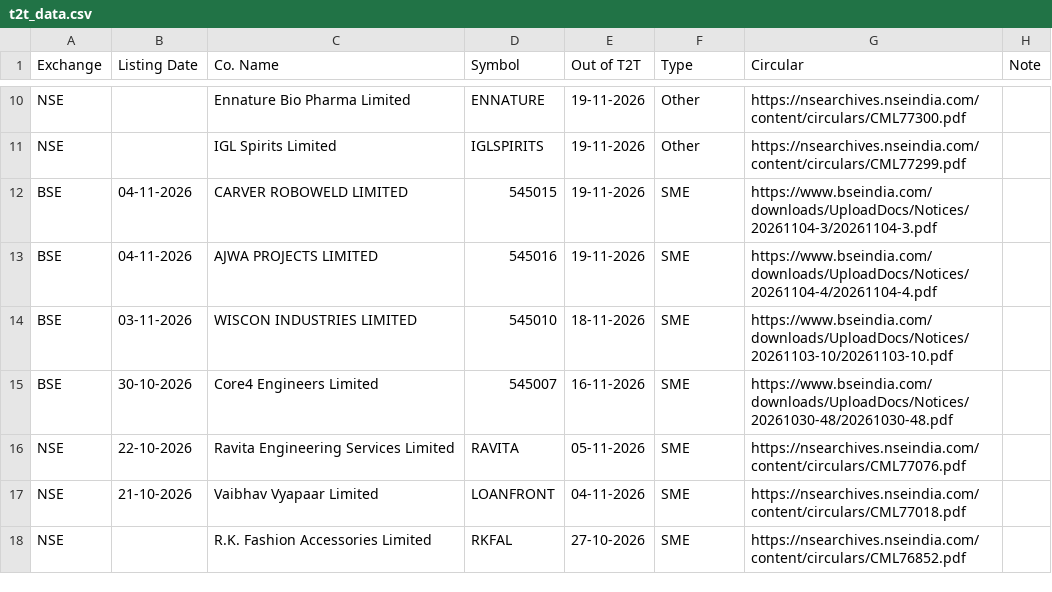
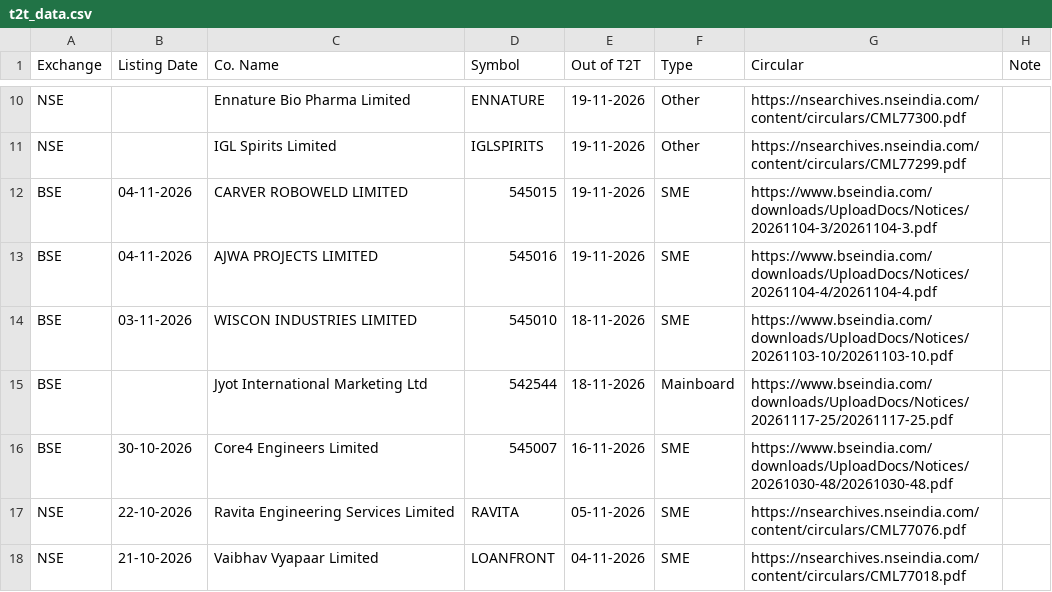
Before and after one commit to vineetsm999-byte/t2t-exit-tracker, a CSV file: t2t_data.csv, drawn as a sheet; only a part is shown, gaps mark what is left out; the shorter side is filled out with more unchanged rows.

```diff
--- a/t2t_data.csv
+++ b/t2t_data.csv
@@ -14,2 +14,3 @@ BSE,04-11-2026,AJWA PROJECTS LIMITED,545016,19-11-2026,SME,https://www.bseindia.
 BSE,03-11-2026,WISCON INDUSTRIES LIMITED,545010,18-11-2026,SME,https://www.bseindia.com/downloads/UploadDocs/Notices/20261103-10/20261103-10.pdf,
+BSE,,Jyot International Marketing Ltd,542544,18-11-2026,Mainboard,https://www.bseindia.com/downloads/UploadDocs/Notices/20261117-25/20261117-25.pdf,
 BSE,30-10-2026,Core4 Engineers Limited,545007,16-11-2026,SME,https://www.bseindia.com/downloads/UploadDocs/Notices/20261030-48/20261030-48.pdf,
```
Also changed, not shown: 1 other file.
